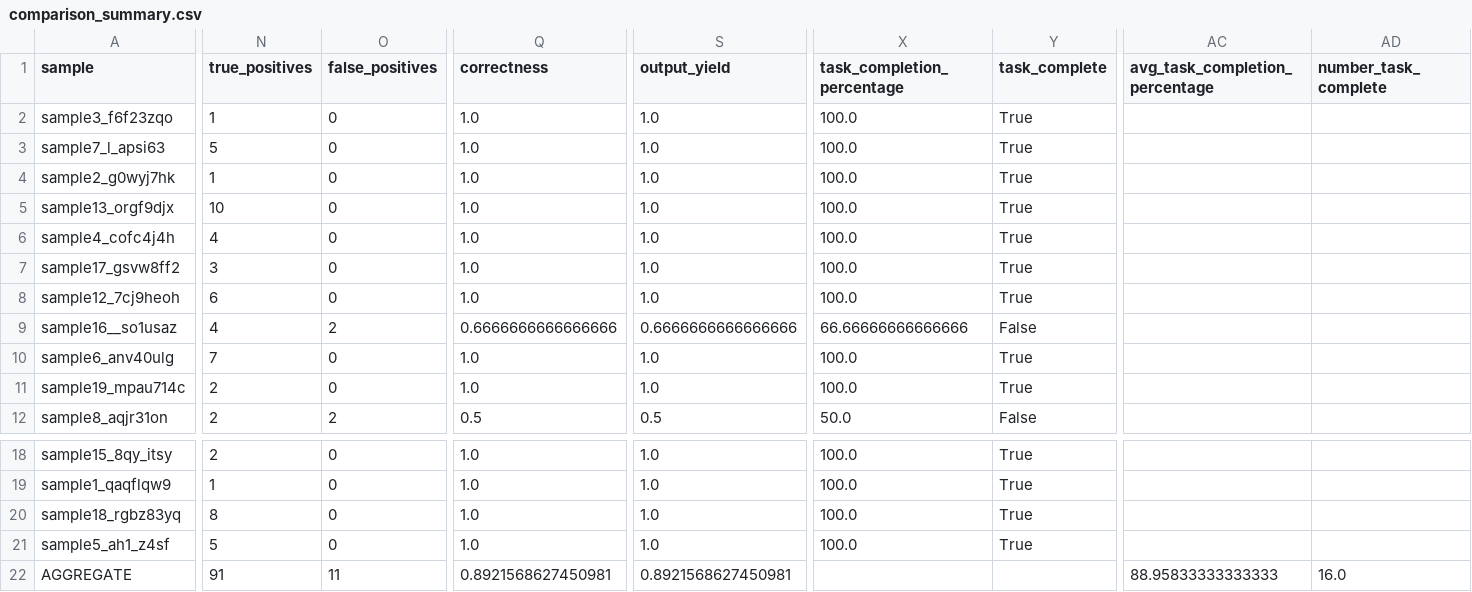
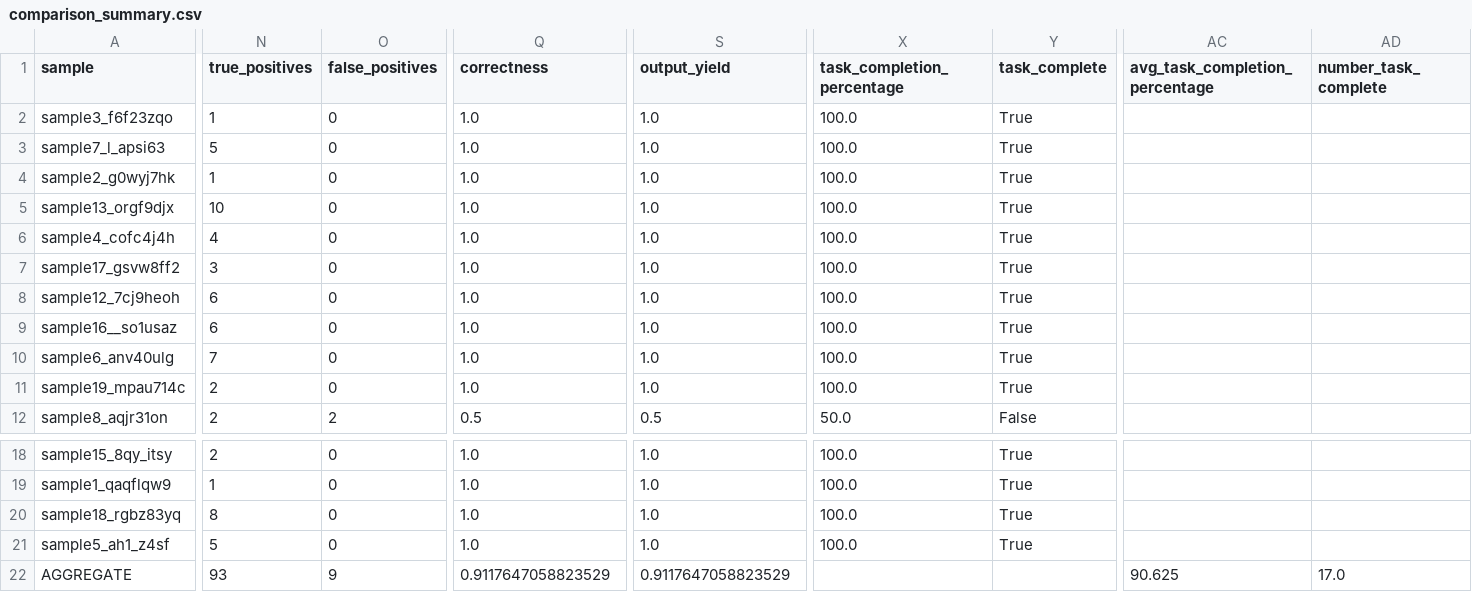
Before and after one commit to UCL-ARC/epidemiology-llm-data-tasks, a CSV file: tmp/smolagent_context_gemma4:31b_1/comparison_summary.csv, drawn as a sheet; only a part is shown, gaps mark what is left out; the diff names each change by its address in the sheet, - before the commit and + after, or states it on an @@ line.

```diff
--- a/tmp/smolagent_context_gemma4:31b_1/comparison_summary.csv
+++ b/tmp/smolagent_context_gemma4:31b_1/comparison_summary.csv
-N9 (true_positives): 4
+N9 (true_positives): 6
-O9 (false_positives): 2
+O9 (false_positives): 0
-Q9 (correctness): 0.6666666666666666
+Q9 (correctness): 1.0
-S9 (output_yield): 0.6666666666666666
+S9 (output_yield): 1.0
-X9 (task_completion_percentage): 66.66666666666666
+X9 (task_completion_percentage): 100.0
-Y9 (task_complete): False
+Y9 (task_complete): True
-N22 (true_positives): 91
+N22 (true_positives): 93
-O22 (false_positives): 11
+O22 (false_positives): 9
-Q22 (correctness): 0.8921568627450981
+Q22 (correctness): 0.9117647058823529
-S22 (output_yield): 0.8921568627450981
+S22 (output_yield): 0.9117647058823529
-AC22 (avg_task_completion_percentage): 88.95833333333333
+AC22 (avg_task_completion_percentage): 90.625
-AD22 (number_task_complete): 16.0
+AD22 (number_task_complete): 17.0
```
Also changed, not shown: tmp/smolagent_context_gemma4:31b_2/comparison_summary.csv, tmp/smolagent_context_ministral-3:14b_2/comparison_summary.csv, 10 other files.
